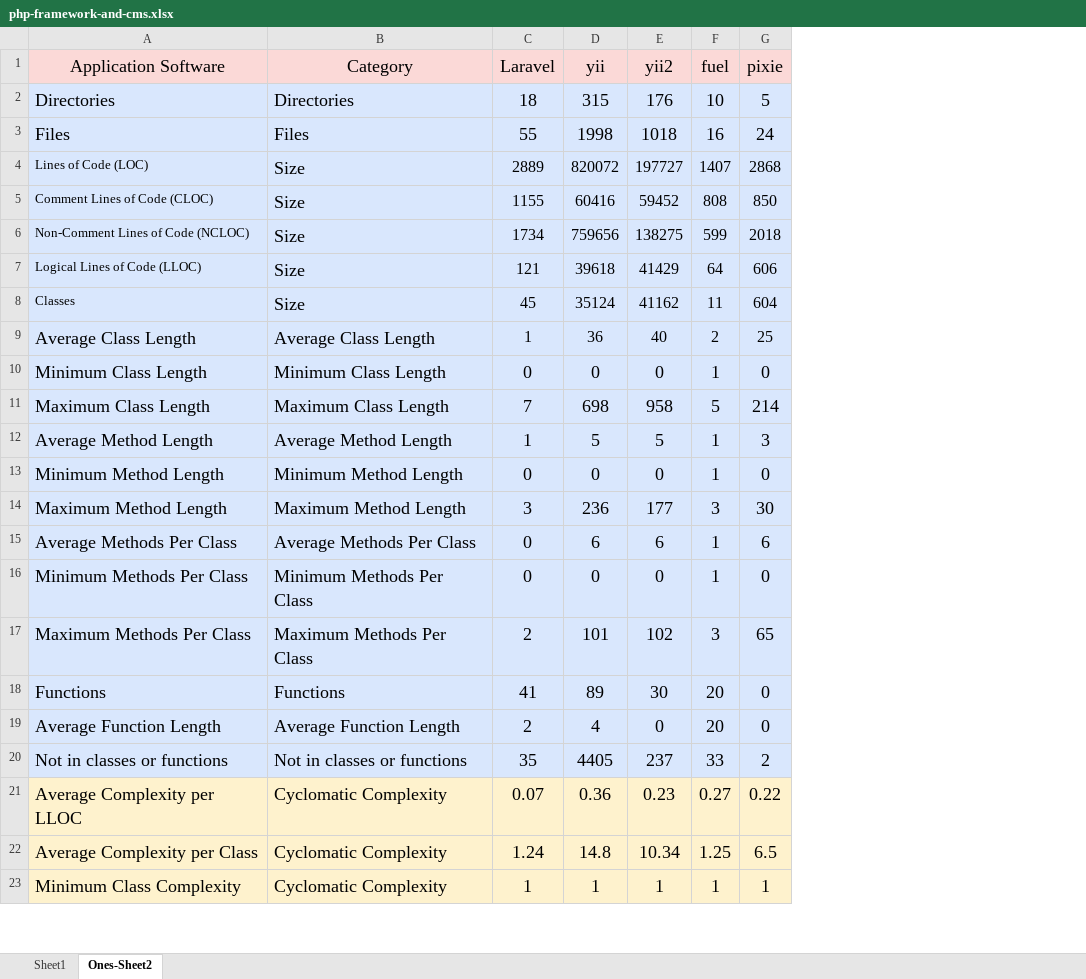
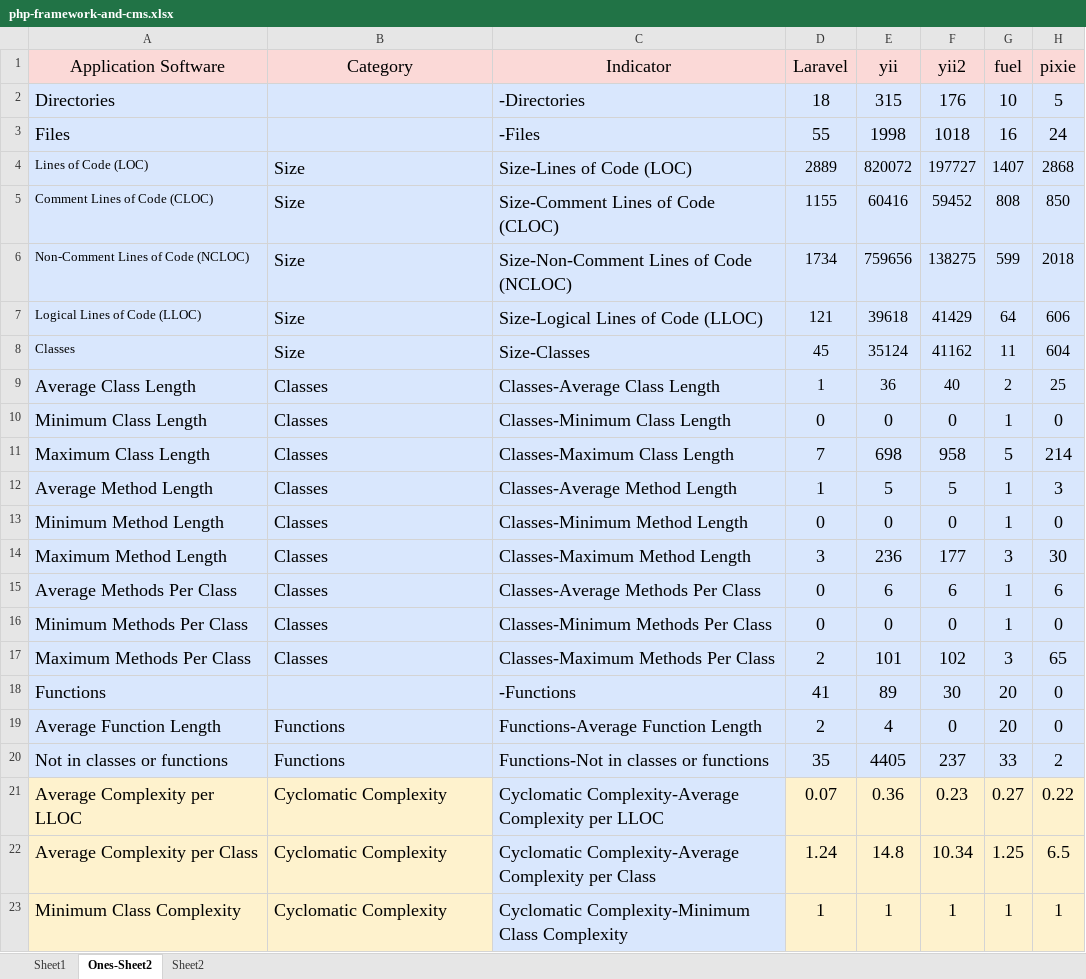
Before and after one commit to onesinus/ds-ml-dl-ai, an Excel workbook: php-framework-and-cms.xlsx, sheet Ones-Sheet2, drawn as a sheet; only a part is shown; values as stored, in another font and other column widths than the file's, no borders; the diff names each change by its address in the sheet, - before the commit and + after, or states it on an @@ line.

Commit message:
Add files via upload

```diff
--- a/php-framework-and-cms.xlsx (sheet Ones-Sheet2)
+++ b/php-framework-and-cms.xlsx (sheet Ones-Sheet2)
+sheet tab: Sheet2
+column C (Indicator), rows 2-23: -Directories | -Files | Size-Lines of Code (LOC) | Size-Comment Lines of Code (CLOC) | Size-Non-Comment Lines of Code (NCLOC) | Size-Logical Lines of Code (LLOC) | Size-Classes | Classes-Average Class Length | Classes-Minimum Class Length | Classes-Maximum Class Length | Classes-Average Method Length | Classes-Minimum Method Length | Classes-Maximum Method Length | Classes-Average Methods Per Class | Classes-Minimum Methods Per Class | Classes-Maximum Methods Per Class | -Functions | Functions-Average Function Length | Functions-Not in classes or functions | Cyclomatic Complexity-Average Complexity per LLOC | Cyclomatic Complexity-Average Complexity per Class | Cyclomatic Complexity-Minimum Class Complexity
-B2 (Category): Directories
+B2 (Category): (empty)
-B3 (Category): Files
+B3 (Category): (empty)
-B9 (Category): Average Class Length
+B9 (Category): Classes
-B10 (Category): Minimum Class Length
+B10 (Category): Classes
-B11 (Category): Maximum Class Length
+B11 (Category): Classes
-B12 (Category): Average Method Length
+B12 (Category): Classes
-B13 (Category): Minimum Method Length
+B13 (Category): Classes
-B14 (Category): Maximum Method Length
+B14 (Category): Classes
-B15 (Category): Average Methods Per Class
+B15 (Category): Classes
-B16 (Category): Minimum Methods Per Class
+B16 (Category): Classes
-B17 (Category): Maximum Methods Per Class
+B17 (Category): Classes
-B18 (Category): Functions
+B18 (Category): (empty)
-B19 (Category): Average Function Length
+B19 (Category): Functions
-B20 (Category): Not in classes or functions
+B20 (Category): Functions
```
Also changed, not shown: formulas that keep their value.
